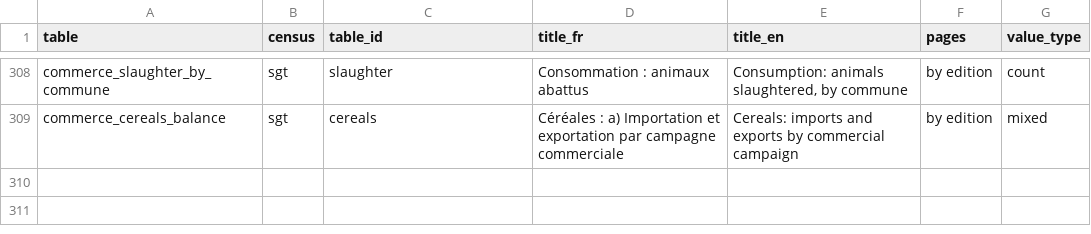
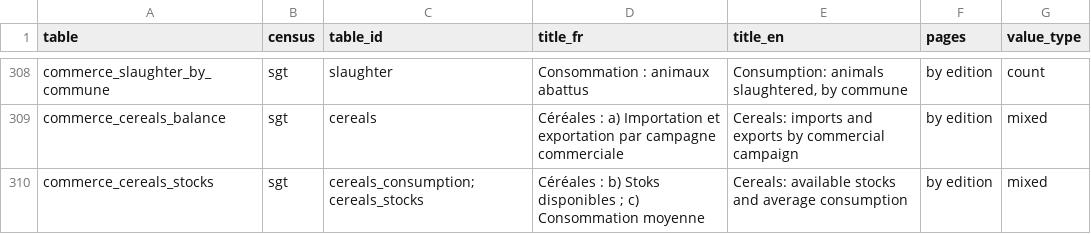
Before and after one commit to MedDhia/tncensus, a CSV file: data-raw/colonial_census/tables.csv, drawn as a sheet; only a part is shown, gaps mark what is left out; the diff names each change by its address in the sheet, - before the commit and + after, or states it on an @@ line.

```diff
--- a/data-raw/colonial_census/tables.csv
+++ b/data-raw/colonial_census/tables.csv
+row 310: commerce_cereals_stocks | sgt | cereals_consumption;cereals_stocks | Céréales : b) Stoks disponibles ; c) Consommation moyenne | Cereals: available stocks and average consumption | by edition | mixed
```
Also changed, not shown: 14 other files.
